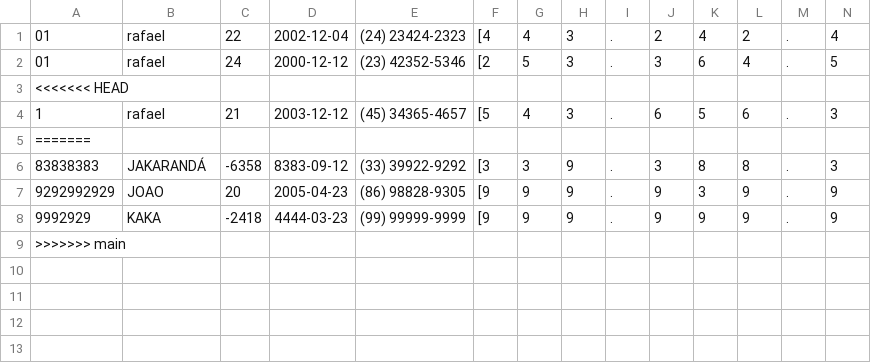
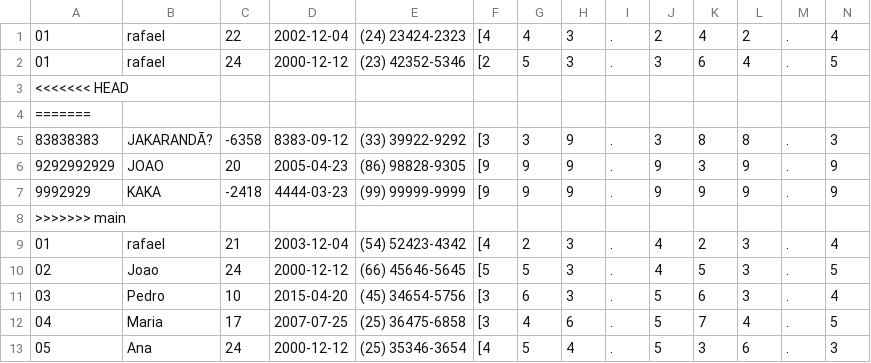
Before and after one commit to Rafpazzz/Projeto_Uiversidade, a CSV file: Projeto_Final/armazena.csv, drawn as a sheet; only a part is shown; removed rows and columns are numbered as before the commit, all else as after; rows hold the shown columns only; the diff names each change by its address in the sheet, - before the commit and + after, or states it on an @@ line.

```diff
--- a/Projeto_Final/armazena.csv
+++ b/Projeto_Final/armazena.csv
-row 4: 1 | rafael | 21 | 2003-12-12 | (45) 34365-4657 | [5 | 4 | 3 | . | 6 | 5 | 6 | . | 3
-B5: JAKARANDÁ
+B5: JAKARANDÃ?
+row 9: 01 | rafael | 21 | 2003-12-04 | (54) 52423-4342 | [4 | 2 | 3 | . | 4 | 2 | 3 | . | 4
+row 10: 02 | Joao | 24 | 2000-12-12 | (66) 45646-5645 | [5 | 5 | 3 | . | 4 | 5 | 3 | . | 5
+row 11: 03 | Pedro | 10 | 2015-04-20 | (45) 34654-5756 | [3 | 6 | 3 | . | 5 | 6 | 3 | . | 4
+row 12: 04 | Maria | 17 | 2007-07-25 | (25) 36475-6858 | [3 | 4 | 6 | . | 5 | 7 | 4 | . | 5
+row 13: 05 | Ana | 24 | 2000-12-12 | (25) 35346-3654 | [4 | 5 | 4 | . | 5 | 3 | 6 | . | 3
```
Also changed, not shown: 1 other file.
